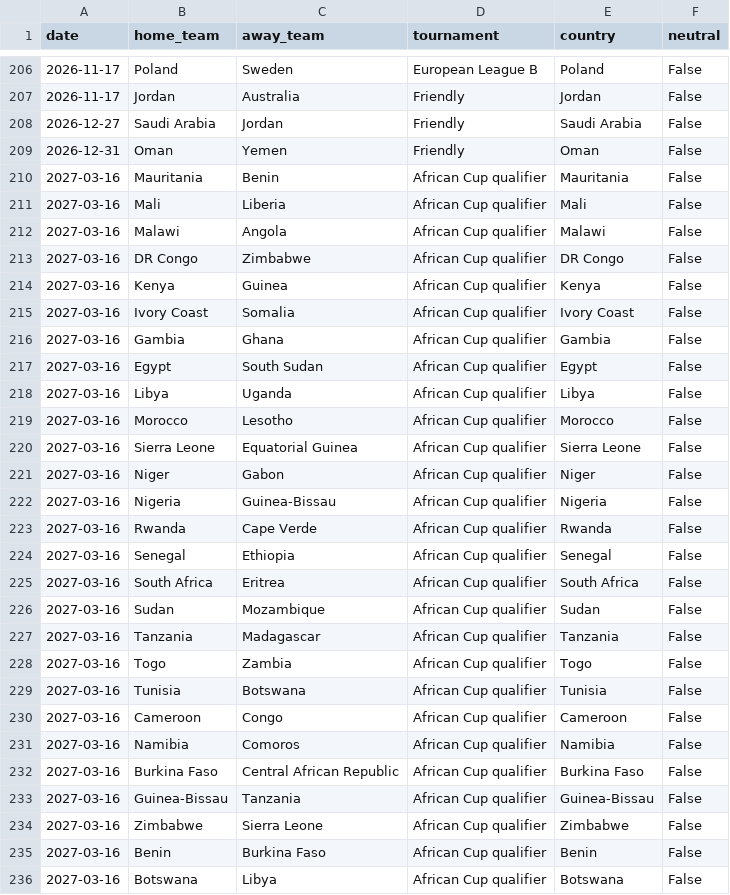
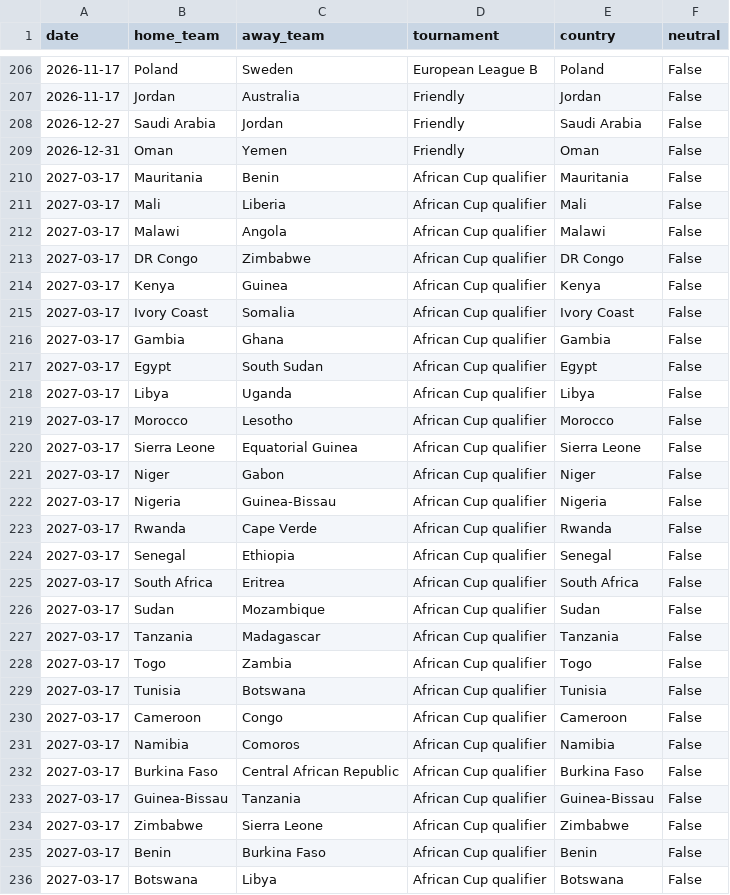
Before and after one commit to 16bravo/TrendsFC, a CSV file: data/source/fixtures.csv, drawn as a sheet; only a part is shown, gaps mark what is left out; the diff covers the shown part only.

Commit message:
Update data/source/

```diff
--- a/data/source/fixtures.csv
+++ b/data/source/fixtures.csv
@@ -209,28 +209,28 @@ date,home_team,away_team,tournament,country,neutral
 2026-12-31,Oman,Yemen,Friendly,Oman,False
-2027-03-16,Mauritania,Benin,African Cup qualifier,Mauritania,False
-2027-03-16,Mali,Liberia,African Cup qualifier,Mali,False
-2027-03-16,Malawi,Angola,African Cup qualifier,Malawi,False
-2027-03-16,DR Congo,Zimbabwe,African Cup qualifier,DR Congo,False
-2027-03-16,Kenya,Guinea,African Cup qualifier,Kenya,False
-2027-03-16,Ivory Coast,Somalia,African Cup qualifier,Ivory Coast,False
-2027-03-16,Gambia,Ghana,African Cup qualifier,Gambia,False
-2027-03-16,Egypt,South Sudan,African Cup qualifier,Egypt,False
-2027-03-16,Libya,Uganda,African Cup qualifier,Libya,False
-2027-03-16,Morocco,Lesotho,African Cup qualifier,Morocco,False
-2027-03-16,Sierra Leone,Equatorial Guinea,African Cup qualifier,Sierra Leone,False
-2027-03-16,Niger,Gabon,African Cup qualifier,Niger,False
-2027-03-16,Nigeria,Guinea-Bissau,African Cup qualifier,Nigeria,False
-2027-03-16,Rwanda,Cape Verde,African Cup qualifier,Rwanda,False
-2027-03-16,Senegal,Ethiopia,African Cup qualifier,Senegal,False
-2027-03-16,South Africa,Eritrea,African Cup qualifier,South Africa,False
-2027-03-16,Sudan,Mozambique,African Cup qualifier,Sudan,False
-2027-03-16,Tanzania,Madagascar,African Cup qualifier,Tanzania,False
-2027-03-16,Togo,Zambia,African Cup qualifier,Togo,False
-2027-03-16,Tunisia,Botswana,African Cup qualifier,Tunisia,False
-2027-03-16,Cameroon,Congo,African Cup qualifier,Cameroon,False
-2027-03-16,Namibia,Comoros,African Cup qualifier,Namibia,False
-2027-03-16,Burkina Faso,Central African Republic,African Cup qualifier,Burkina Faso,False
-2027-03-16,Guinea-Bissau,Tanzania,African Cup qualifier,Guinea-Bissau,False
-2027-03-16,Zimbabwe,Sierra Leone,African Cup qualifier,Zimbabwe,False
-2027-03-16,Benin,Burkina Faso,African Cup qualifier,Benin,False
-2027-03-16,Botswana,Libya,African Cup qualifier,Botswana,False
+2027-03-17,Mauritania,Benin,African Cup qualifier,Mauritania,False
+2027-03-17,Mali,Liberia,African Cup qualifier,Mali,False
+2027-03-17,Malawi,Angola,African Cup qualifier,Malawi,False
+2027-03-17,DR Congo,Zimbabwe,African Cup qualifier,DR Congo,False
+2027-03-17,Kenya,Guinea,African Cup qualifier,Kenya,False
+2027-03-17,Ivory Coast,Somalia,African Cup qualifier,Ivory Coast,False
+2027-03-17,Gambia,Ghana,African Cup qualifier,Gambia,False
+2027-03-17,Egypt,South Sudan,African Cup qualifier,Egypt,False
+2027-03-17,Libya,Uganda,African Cup qualifier,Libya,False
+2027-03-17,Morocco,Lesotho,African Cup qualifier,Morocco,False
+2027-03-17,Sierra Leone,Equatorial Guinea,African Cup qualifier,Sierra Leone,False
+2027-03-17,Niger,Gabon,African Cup qualifier,Niger,False
+2027-03-17,Nigeria,Guinea-Bissau,African Cup qualifier,Nigeria,False
+2027-03-17,Rwanda,Cape Verde,African Cup qualifier,Rwanda,False
+2027-03-17,Senegal,Ethiopia,African Cup qualifier,Senegal,False
+2027-03-17,South Africa,Eritrea,African Cup qualifier,South Africa,False
+2027-03-17,Sudan,Mozambique,African Cup qualifier,Sudan,False
+2027-03-17,Tanzania,Madagascar,African Cup qualifier,Tanzania,False
+2027-03-17,Togo,Zambia,African Cup qualifier,Togo,False
+2027-03-17,Tunisia,Botswana,African Cup qualifier,Tunisia,False
+2027-03-17,Cameroon,Congo,African Cup qualifier,Cameroon,False
+2027-03-17,Namibia,Comoros,African Cup qualifier,Namibia,False
+2027-03-17,Burkina Faso,Central African Republic,African Cup qualifier,Burkina Faso,False
+2027-03-17,Guinea-Bissau,Tanzania,African Cup qualifier,Guinea-Bissau,False
+2027-03-17,Zimbabwe,Sierra Leone,African Cup qualifier,Zimbabwe,False
+2027-03-17,Benin,Burkina Faso,African Cup qualifier,Benin,False
+2027-03-17,Botswana,Libya,African Cup qualifier,Botswana,False
```
Also changed, not shown: 21 edited cells elsewhere in this file.
